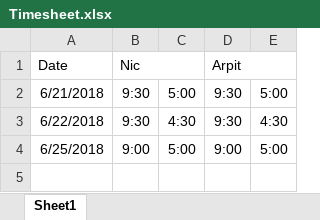
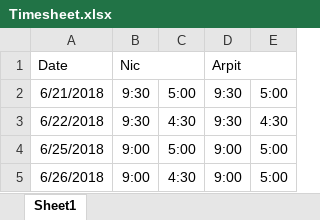
Before and after one commit to nhcha6/MersProject, an Excel workbook: Timesheet.xlsx, sheet Sheet1, drawn as a sheet; values as stored, in another font and other column widths than the file's, no borders; the diff names each change by its address in the sheet, - before the commit and + after, or states it on an @@ line.

Commit message:
Upload timesheet 26/6/18. Also minor deletions in Mers and Gui

```diff
--- a/Timesheet.xlsx (sheet Sheet1)
+++ b/Timesheet.xlsx (sheet Sheet1)
+row 5: 6/26/2018 | 9:00 | 4:30 | 9:00 | 5:00
```
Also changed, not shown: 2 other files.
